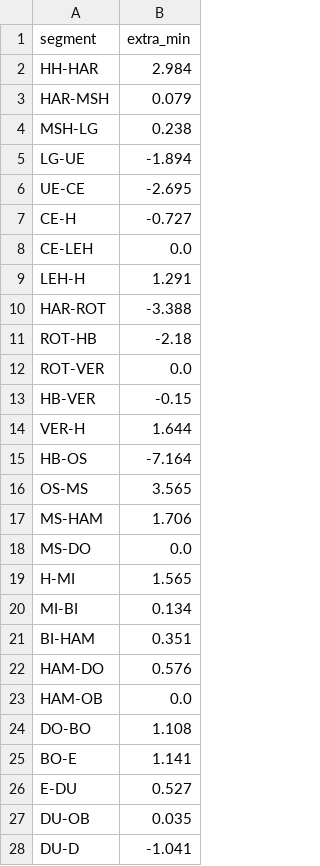
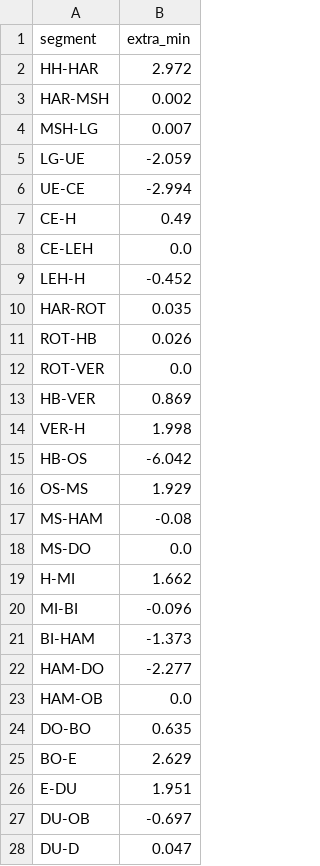
Before and after one commit to larsOhne/golden-rails, a CSV file: data/segment_delay_calibration.csv, drawn as a sheet; only a part is shown; the diff covers the shown part only.

```diff
--- a/data/segment_delay_calibration.csv
+++ b/data/segment_delay_calibration.csv
@@ -1,28 +1,28 @@
 segment,extra_min
-HH-HAR,2.984
-HAR-MSH,0.079
-MSH-LG,0.238
-LG-UE,-1.894
-UE-CE,-2.695
-CE-H,-0.727
+HH-HAR,2.972
+HAR-MSH,0.002
+MSH-LG,0.007
+LG-UE,-2.059
+UE-CE,-2.994
+CE-H,0.49
 CE-LEH,0.0
-LEH-H,1.291
-HAR-ROT,-3.388
-ROT-HB,-2.18
+LEH-H,-0.452
+HAR-ROT,0.035
+ROT-HB,0.026
 ROT-VER,0.0
-HB-VER,-0.15
-VER-H,1.644
-HB-OS,-7.164
-OS-MS,3.565
-MS-HAM,1.706
+HB-VER,0.869
+VER-H,1.998
+HB-OS,-6.042
+OS-MS,1.929
+MS-HAM,-0.08
 MS-DO,0.0
-H-MI,1.565
-MI-BI,0.134
-BI-HAM,0.351
-HAM-DO,0.576
+H-MI,1.662
+MI-BI,-0.096
+BI-HAM,-1.373
+HAM-DO,-2.277
 HAM-OB,0.0
-DO-BO,1.108
-BO-E,1.141
-E-DU,0.527
-DU-OB,0.035
-DU-D,-1.041
+DO-BO,0.635
+BO-E,2.629
+E-DU,1.951
+DU-OB,-0.697
+DU-D,0.047
```
Also changed, not shown: 73 edited cells elsewhere in this file, data/node_delay_calibration.csv, results/validation_node_dwell.csv, 16 other files.
